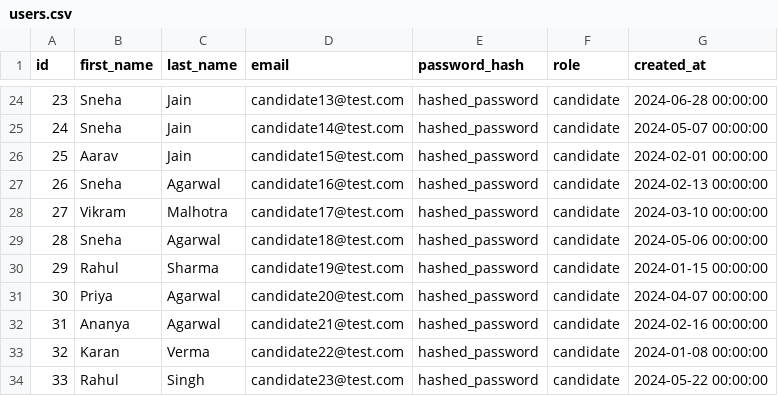
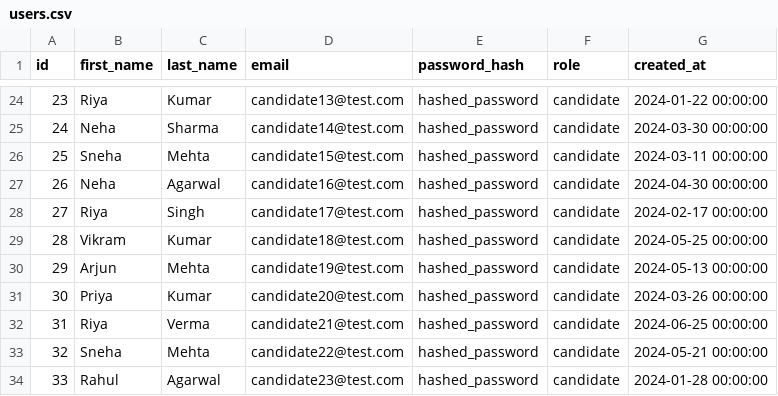
Before and after one commit to tisha718/resume-job-matcher, a CSV file: datasets/users.csv, drawn as a sheet; only a part is shown, gaps mark what is left out; the diff covers the shown part only.

```diff
--- a/datasets/users.csv
+++ b/datasets/users.csv
@@ -24,11 +24,11 @@ id,first_name,last_name,email,password_hash,role,created_at
-23,Sneha,Jain,candidate13@test.com,hashed_password,candidate,2024-06-28 00:00:00
-24,Sneha,Jain,candidate14@test.com,hashed_password,candidate,2024-05-07 00:00:00
-25,Aarav,Jain,candidate15@test.com,hashed_password,candidate,2024-02-01 00:00:00
-26,Sneha,Agarwal,candidate16@test.com,hashed_password,candidate,2024-02-13 00:00:00
-27,Vikram,Malhotra,candidate17@test.com,hashed_password,candidate,2024-03-10 00:00:00
-28,Sneha,Agarwal,candidate18@test.com,hashed_password,candidate,2024-05-06 00:00:00
-29,Rahul,Sharma,candidate19@test.com,hashed_password,candidate,2024-01-15 00:00:00
-30,Priya,Agarwal,candidate20@test.com,hashed_password,candidate,2024-04-07 00:00:00
-31,Ananya,Agarwal,candidate21@test.com,hashed_password,candidate,2024-02-16 00:00:00
-32,Karan,Verma,candidate22@test.com,hashed_password,candidate,2024-01-08 00:00:00
-33,Rahul,Singh,candidate23@test.com,hashed_password,candidate,2024-05-22 00:00:00
+23,Riya,Kumar,candidate13@test.com,hashed_password,candidate,2024-01-22 00:00:00
+24,Neha,Sharma,candidate14@test.com,hashed_password,candidate,2024-03-30 00:00:00
+25,Sneha,Mehta,candidate15@test.com,hashed_password,candidate,2024-03-11 00:00:00
+26,Neha,Agarwal,candidate16@test.com,hashed_password,candidate,2024-04-30 00:00:00
+27,Riya,Singh,candidate17@test.com,hashed_password,candidate,2024-02-17 00:00:00
+28,Vikram,Kumar,candidate18@test.com,hashed_password,candidate,2024-05-25 00:00:00
+29,Arjun,Mehta,candidate19@test.com,hashed_password,candidate,2024-05-13 00:00:00
+30,Priya,Kumar,candidate20@test.com,hashed_password,candidate,2024-03-26 00:00:00
+31,Riya,Verma,candidate21@test.com,hashed_password,candidate,2024-06-25 00:00:00
+32,Sneha,Mehta,candidate22@test.com,hashed_password,candidate,2024-05-21 00:00:00
+33,Rahul,Agarwal,candidate23@test.com,hashed_password,candidate,2024-01-28 00:00:00
```
Also changed, not shown: 109 edited cells elsewhere in this file, datasets/jobs.csv, 4 other files.
